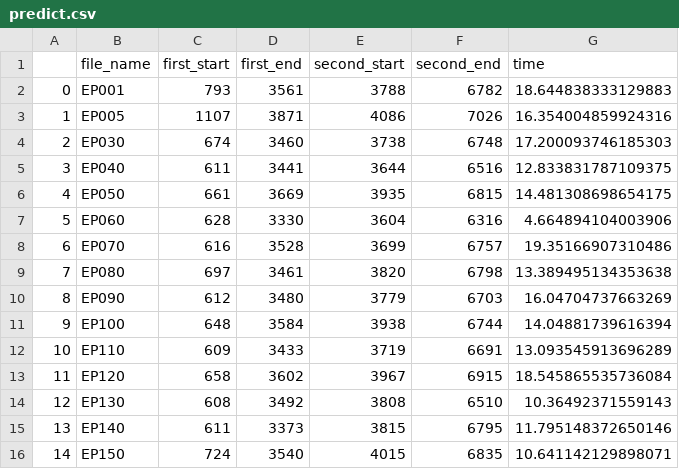
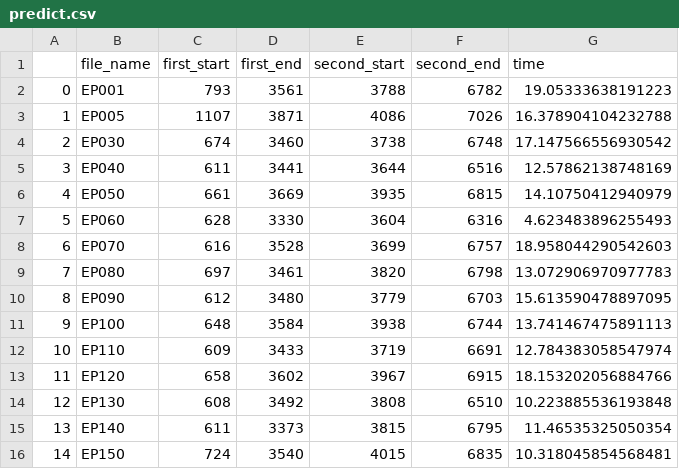
Before and after one commit to seven05/cj-intern, a CSV file: PARK/soccer_edit3/predict.csv, drawn as a sheet.

Commit message:
end time limit setting

```diff
--- a/PARK/soccer_edit3/predict.csv
+++ b/PARK/soccer_edit3/predict.csv
@@ -1,16 +1,16 @@
 ,file_name,first_start,first_end,second_start,second_end,time
-0,EP001,793,3561,3788,6782,18.644838333129883
-1,EP005,1107,3871,4086,7026,16.354004859924316
-2,EP030,674,3460,3738,6748,17.200093746185303
-3,EP040,611,3441,3644,6516,12.833831787109375
-4,EP050,661,3669,3935,6815,14.481308698654175
-5,EP060,628,3330,3604,6316,4.664894104003906
-6,EP070,616,3528,3699,6757,19.35166907310486
-7,EP080,697,3461,3820,6798,13.389495134353638
-8,EP090,612,3480,3779,6703,16.04704737663269
-9,EP100,648,3584,3938,6744,14.04881739616394
-10,EP110,609,3433,3719,6691,13.093545913696289
-11,EP120,658,3602,3967,6915,18.545865535736084
-12,EP130,608,3492,3808,6510,10.36492371559143
-13,EP140,611,3373,3815,6795,11.795148372650146
-14,EP150,724,3540,4015,6835,10.641142129898071
+0,EP001,793,3561,3788,6782,19.05333638191223
+1,EP005,1107,3871,4086,7026,16.378904104232788
+2,EP030,674,3460,3738,6748,17.147566556930542
+3,EP040,611,3441,3644,6516,12.57862138748169
+4,EP050,661,3669,3935,6815,14.10750412940979
+5,EP060,628,3330,3604,6316,4.623483896255493
+6,EP070,616,3528,3699,6757,18.958044290542603
+7,EP080,697,3461,3820,6798,13.072906970977783
+8,EP090,612,3480,3779,6703,15.613590478897095
+9,EP100,648,3584,3938,6744,13.741467475891113
+10,EP110,609,3433,3719,6691,12.784383058547974
+11,EP120,658,3602,3967,6915,18.153202056884766
+12,EP130,608,3492,3808,6510,10.223885536193848
+13,EP140,611,3373,3815,6795,11.46535325050354
+14,EP150,724,3540,4015,6835,10.318045854568481
```
Also changed, not shown: PARK/soccer_edit3/result.csv, 1 other file.
